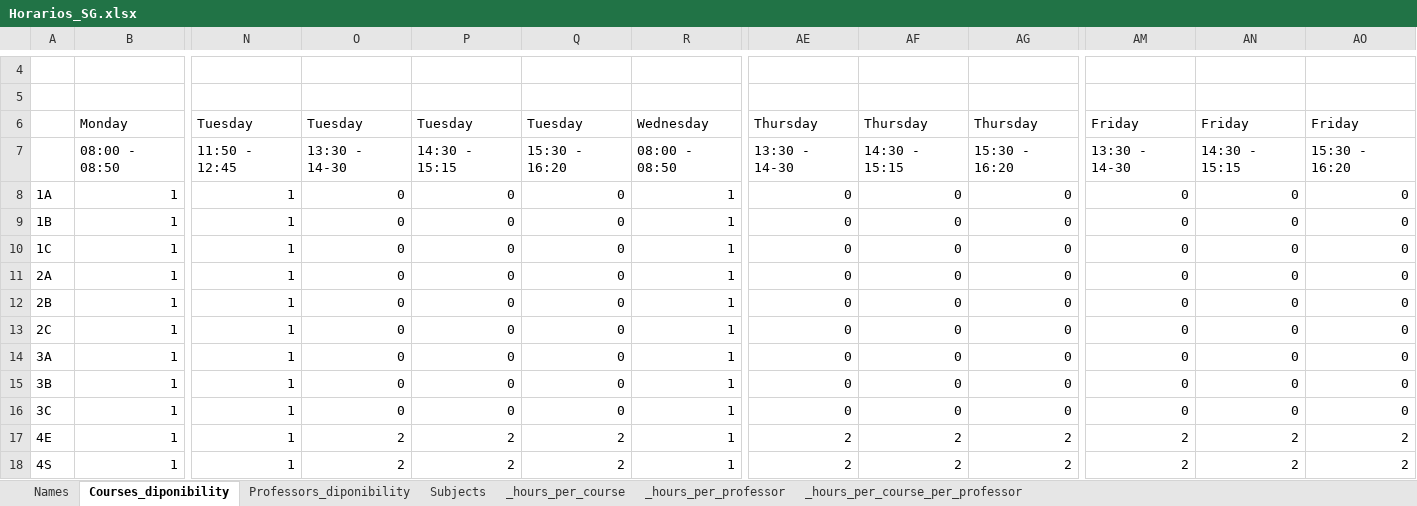
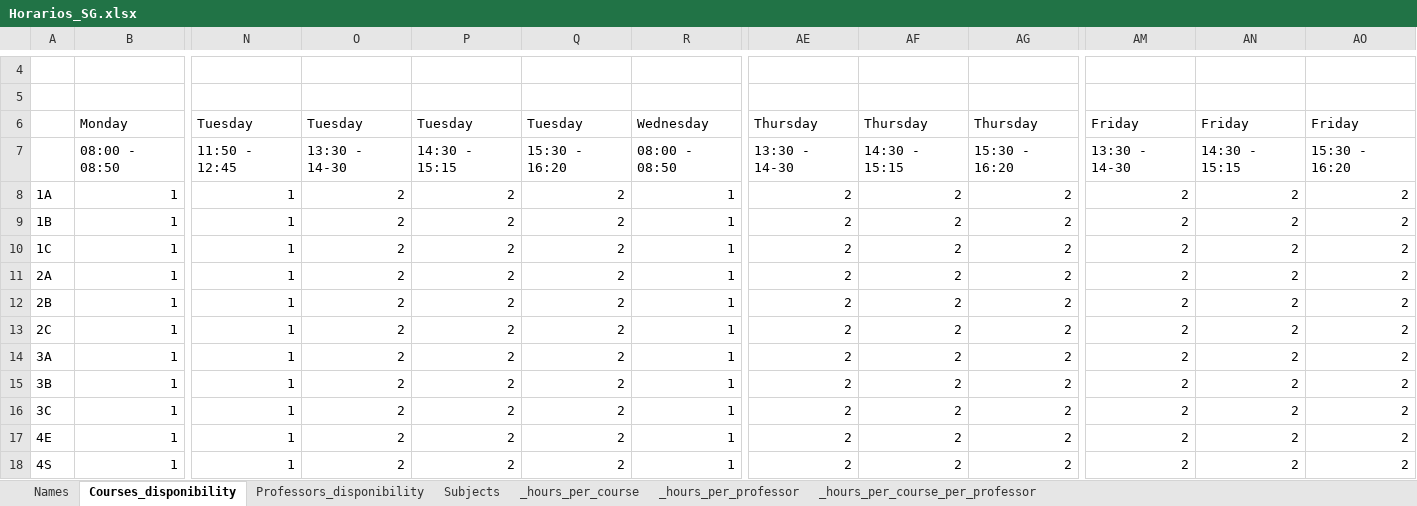
Before and after one commit to MatiasGinzburg/School_Schedule, an Excel workbook: Example_data/Horarios_SG.xlsx, sheet Courses_disponibility, drawn as a sheet; only a part is shown, gaps mark what is left out; values as stored, in another font and other column widths than the file's, no borders; charts and pictures not drawn; the diff names each change by its address in the sheet, - before the commit and + after, or states it on an @@ line.

Commit message:
data_loader.py reads the new format of the .xlsx file, nowe have an availability shcedule for each course with each time slot assigned to 0: no lessons, 1: there are lessons, 2: it is optional to assign a lesson. A solvable example is given in Modified_Horarios_SG.xlsx. Control has been modified with a new function 'pre_optimization_checks' that check basic constrains that might be satisfied before trying the optimization. The optimizer.py has been updated with a new function called 'solve_schedule'. that recived the data and the choice of model to optimize and return  the solution of the optimization problem associated to the new data structure.

```diff
--- a/Example_data/Horarios_SG.xlsx (sheet Courses_disponibility)
+++ b/Example_data/Horarios_SG.xlsx (sheet Courses_disponibility)
-sheet tab: Courses_diponibility
+sheet tab: Courses_disponibility
-sheet tab: Professors_diponibility
+sheet tab: Professors_disponibility
-O8:O16: 0
+O8:O16: 2
-P8:P16: 0
+P8:P16: 2
-Q8:Q16: 0
+Q8:Q16: 2
-AE8:AE16: 0
+AE8:AE16: 2
-AF8:AF16: 0
+AF8:AF16: 2
-AG8:AG16: 0
+AG8:AG16: 2
-AM8:AM16: 0
+AM8:AM16: 2
-AN8:AN16: 0
+AN8:AN16: 2
-AO8:AO16: 0
+AO8:AO16: 2
```
Also changed, not shown: 5 other files.
